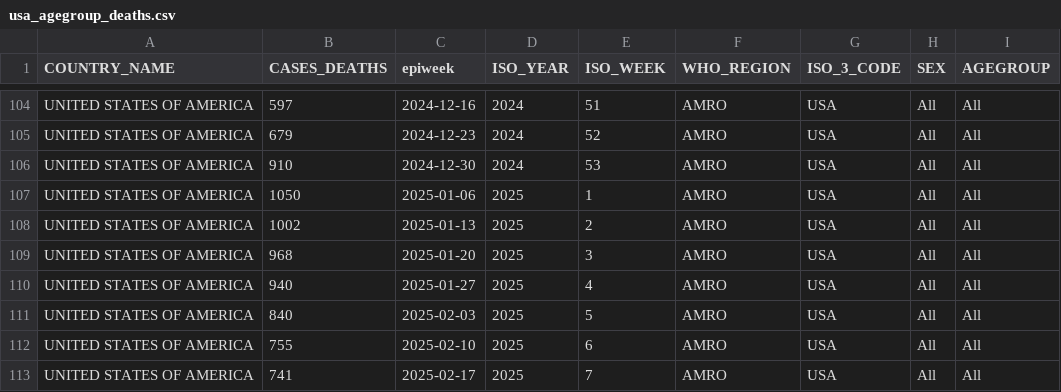
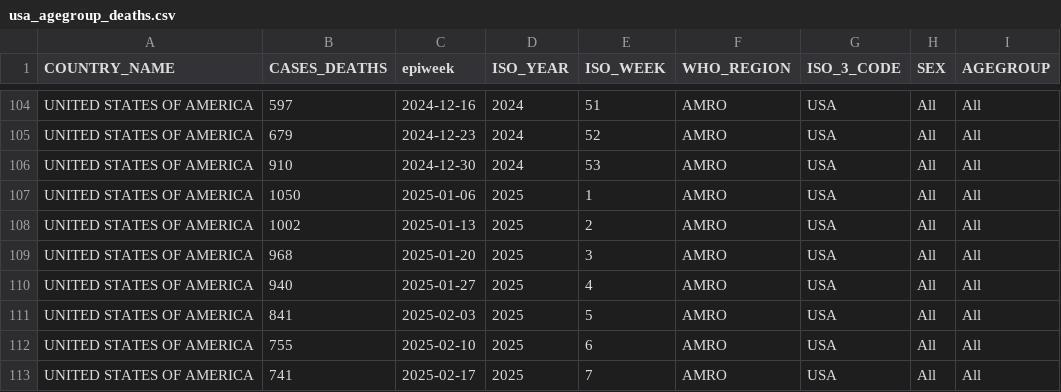
Before and after one commit to whocov/usa_COVID_deaths, a CSV file: data/usa_agegroup_deaths.csv, drawn as a sheet; only a part is shown, gaps mark what is left out; the diff covers the shown part only; the diff names each change by its address in the sheet, - before the commit and + after, or states it on an @@ line.

```diff
--- a/data/usa_agegroup_deaths.csv
+++ b/data/usa_agegroup_deaths.csv
-B111 (CASES_DEATHS): 840
+B111 (CASES_DEATHS): 841
```
Also changed, not shown: 1 added row and 14 edited cells elsewhere in this file, data/usa_deaths.csv.
